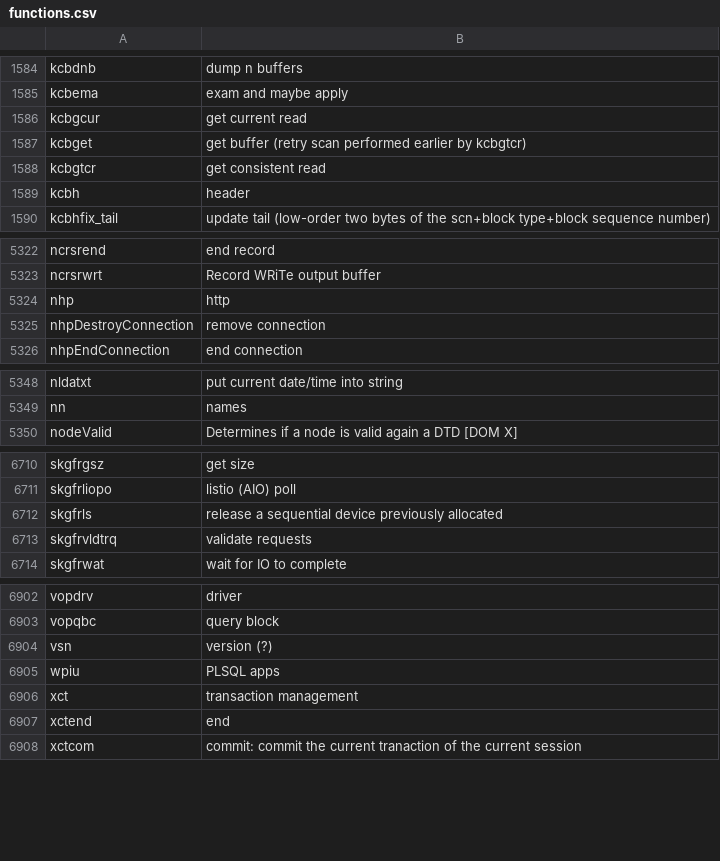
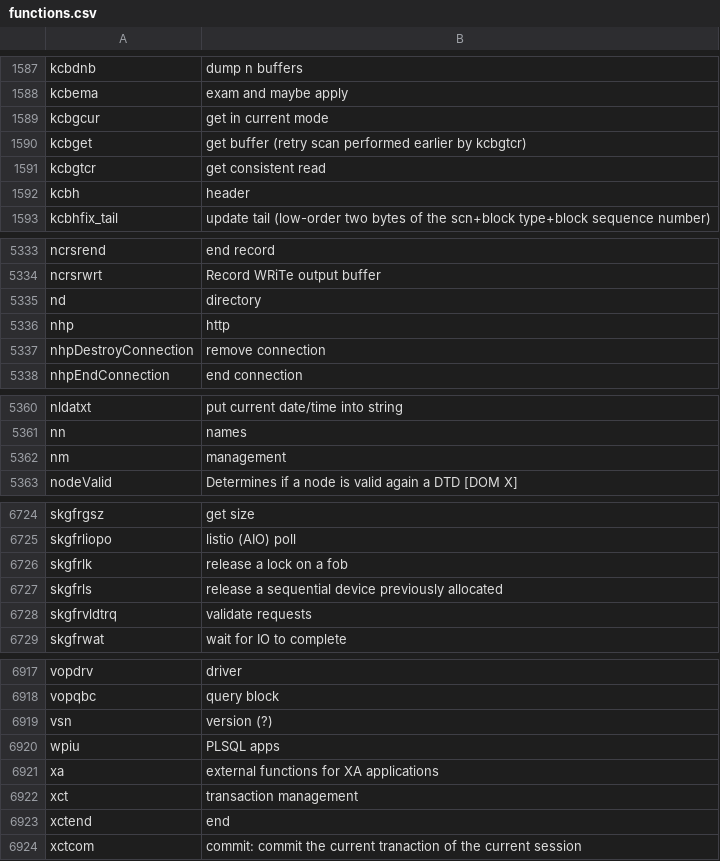
Before and after one commit to skoehler-soocs/ora_db_func_anno, a CSV file: functions.csv, drawn as a sheet; only a part is shown, gaps mark what is left out; the diff covers the shown part only.

Commit message:
various functions and corrections

```diff
--- a/functions.csv
+++ b/functions.csv
@@ -1585,3 +1588,3 @@ kcbdnb|dump n buffers
 kcbema|exam and maybe apply
-kcbgcur|get current read
+kcbgcur|get in current mode
 kcbget|get buffer (retry scan performed earlier by kcbgtcr)
@@ -5323,2 +5334,3 @@ ncrsrend|end record
 ncrsrwrt|Record WRiTe output buffer
+nd|directory
 nhp|http
@@ -5349,2 +5361,3 @@ nldatxt|put current date/time into string
 nn|names
+nm|management
 nodeValid|Determines if a node is valid again a DTD [DOM X]
@@ -6711,2 +6725,3 @@ skgfrgsz|get size
 skgfrliopo|listio (AIO) poll
+skgfrlk|release a lock on a fob
 skgfrls|release a sequential device previously allocated
@@ -6905,2 +6920,3 @@ vsn|version (?)
 wpiu|PLSQL apps
+xa|external functions for XA applications
 xct|transaction management
```
Also changed, not shown: 12 added rows and 9 edited cells elsewhere in this file.
